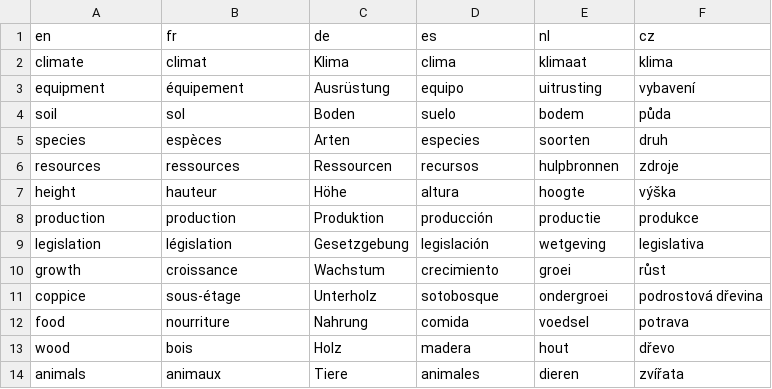
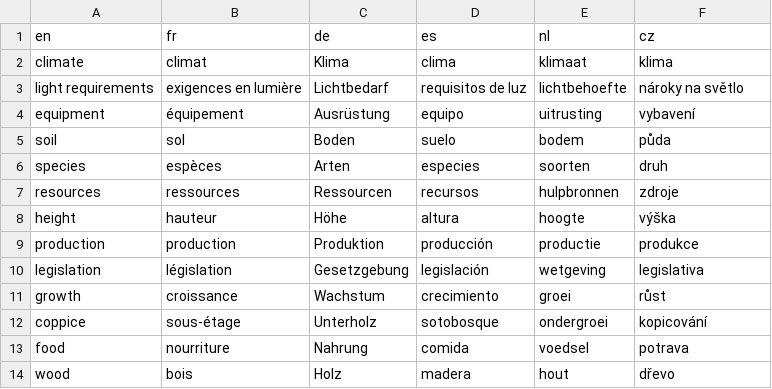
Before and after one commit to euraf/agroforestreeadvice, a CSV file: R/translation/BigCriteria_translates.csv, drawn as a sheet; only a part is shown; the shorter side is filled out with more unchanged rows.

Commit message:
light requirements and "kopicování"

```diff
--- a/R/translation/BigCriteria_translates.csv
+++ b/R/translation/BigCriteria_translates.csv
@@ -2,2 +2,3 @@ en,fr,de,es,nl,cz
 climate,climat,Klima,clima,klimaat,klima
+light requirements,exigences en lumière,Lichtbedarf,requisitos de luz,lichtbehoefte,nároky na světlo
 equipment,équipement,Ausrüstung,equipo,uitrusting,vybavení
@@ -10,3 +11,3 @@ legislation,législation,Gesetzgebung,legislación,wetgeving,legislativa
 growth,croissance,Wachstum,crecimiento,groei,růst
-coppice,sous-étage,Unterholz,sotobosque,ondergroei,podrostová dřevina
+coppice,sous-étage,Unterholz,sotobosque,ondergroei,kopicování
 food,nourriture,Nahrung,comida,voedsel,potrava
```
